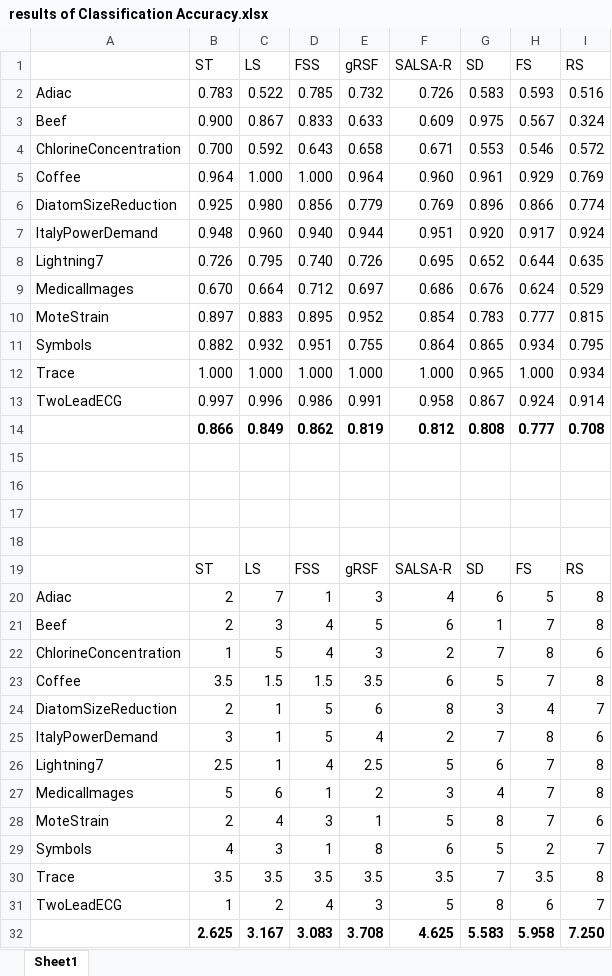
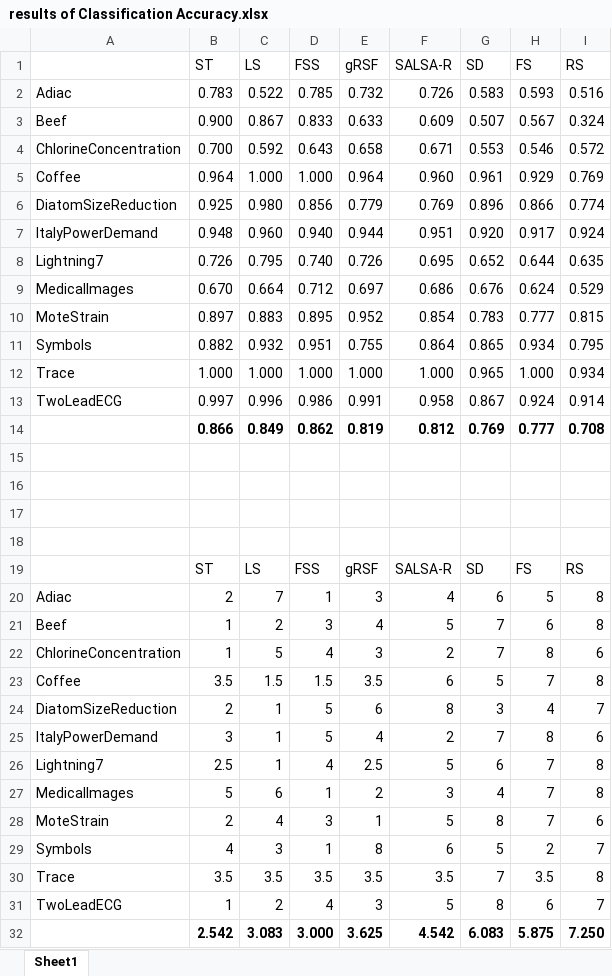
Before and after one commit to sdujicun/FastShapeletSelection, an Excel workbook: result/results of Classification Accuracy.xlsx, sheet Sheet1, drawn as a sheet; values as stored, in another font and other column widths than the file's, no borders; removed rows and columns are numbered as before the commit, all else as after; the diff names each change by its address in the sheet, - before the commit and + after, or states it on an @@ line.

```diff
--- a/result/results of Classification Accuracy.xlsx (sheet Sheet1)
+++ b/result/results of Classification Accuracy.xlsx (sheet Sheet1)
-G3 (SD): 0.975
+G3 (SD): 0.507
-G14 (SD): 0.808
+G14 (SD): 0.769
-row 21: Beef | 2 | 3 | 4 | 5 | 6 | 1 | 7 | 8
+row 21: Beef | 1 | 2 | 3 | 4 | 5 | 7 | 6 | 8
-row 32:  | 2.625 | 3.167 | 3.083 | 3.708 | 4.625 | 5.583 | 5.958 | 7.250
+row 32:  | 2.542 | 3.083 | 3.000 | 3.625 | 4.542 | 6.083 | 5.875 | 7.250
```
Also changed, not shown: formulas that keep their value, result/results of Wilcoxon Test.xlsx.
